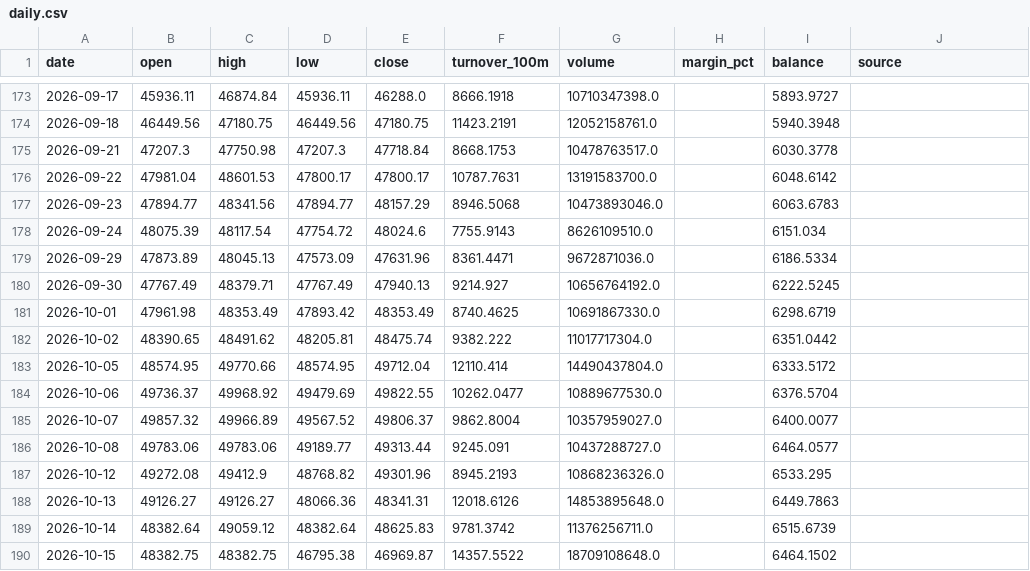
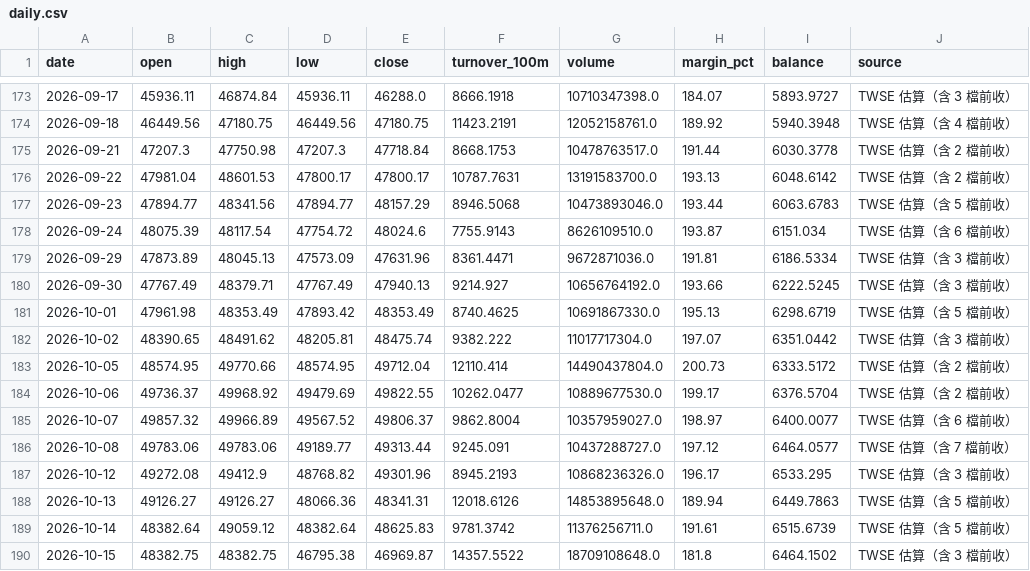
Before and after one commit to ian78120810-boop/ian-market-app, a CSV file: site/data/daily.csv, drawn as a sheet; only a part is shown, gaps mark what is left out; the diff covers the shown part only.

```diff
--- a/site/data/daily.csv
+++ b/site/data/daily.csv
@@ -173,18 +173,18 @@
-2026-09-17,45936.11,46874.84,45936.11,46288.0,8666.1918,10710347398.0,,5893.9727,
-2026-09-18,46449.56,47180.75,46449.56,47180.75,11423.2191,12052158761.0,,5940.3948,
-2026-09-21,47207.3,47750.98,47207.3,47718.84,8668.1753,10478763517.0,,6030.3778,
-2026-09-22,47981.04,48601.53,47800.17,47800.17,10787.7631,13191583700.0,,6048.6142,
-2026-09-23,47894.77,48341.56,47894.77,48157.29,8946.5068,10473893046.0,,6063.6783,
-2026-09-24,48075.39,48117.54,47754.72,48024.6,7755.9143,8626109510.0,,6151.034,
-2026-09-29,47873.89,48045.13,47573.09,47631.96,8361.4471,9672871036.0,,6186.5334,
-2026-09-30,47767.49,48379.71,47767.49,47940.13,9214.927,10656764192.0,,6222.5245,
-2026-10-01,47961.98,48353.49,47893.42,48353.49,8740.4625,10691867330.0,,6298.6719,
-2026-10-02,48390.65,48491.62,48205.81,48475.74,9382.222,11017717304.0,,6351.0442,
-2026-10-05,48574.95,49770.66,48574.95,49712.04,12110.414,14490437804.0,,6333.5172,
-2026-10-06,49736.37,49968.92,49479.69,49822.55,10262.0477,10889677530.0,,6376.5704,
-2026-10-07,49857.32,49966.89,49567.52,49806.37,9862.8004,10357959027.0,,6400.0077,
-2026-10-08,49783.06,49783.06,49189.77,49313.44,9245.091,10437288727.0,,6464.0577,
-2026-10-12,49272.08,49412.9,48768.82,49301.96,8945.2193,10868236326.0,,6533.295,
-2026-10-13,49126.27,49126.27,48066.36,48341.31,12018.6126,14853895648.0,,6449.7863,
-2026-10-14,48382.64,49059.12,48382.64,48625.83,9781.3742,11376256711.0,,6515.6739,
-2026-10-15,48382.75,48382.75,46795.38,46969.87,14357.5522,18709108648.0,,6464.1502,
+2026-09-17,45936.11,46874.84,45936.11,46288.0,8666.1918,10710347398.0,184.07,5893.9727,TWSE 估算（含 3 檔前收）
+2026-09-18,46449.56,47180.75,46449.56,47180.75,11423.2191,12052158761.0,189.92,5940.3948,TWSE 估算（含 4 檔前收）
+2026-09-21,47207.3,47750.98,47207.3,47718.84,8668.1753,10478763517.0,191.44,6030.3778,TWSE 估算（含 2 檔前收）
+2026-09-22,47981.04,48601.53,47800.17,47800.17,10787.7631,13191583700.0,193.13,6048.6142,TWSE 估算（含 2 檔前收）
+2026-09-23,47894.77,48341.56,47894.77,48157.29,8946.5068,10473893046.0,193.44,6063.6783,TWSE 估算（含 5 檔前收）
+2026-09-24,48075.39,48117.54,47754.72,48024.6,7755.9143,8626109510.0,193.87,6151.034,TWSE 估算（含 6 檔前收）
+2026-09-29,47873.89,48045.13,47573.09,47631.96,8361.4471,9672871036.0,191.81,6186.5334,TWSE 估算（含 3 檔前收）
+2026-09-30,47767.49,48379.71,47767.49,47940.13,9214.927,10656764192.0,193.66,6222.5245,TWSE 估算（含 3 檔前收）
+2026-10-01,47961.98,48353.49,47893.42,48353.49,8740.4625,10691867330.0,195.13,6298.6719,TWSE 估算（含 5 檔前收）
+2026-10-02,48390.65,48491.62,48205.81,48475.74,9382.222,11017717304.0,197.07,6351.0442,TWSE 估算（含 3 檔前收）
+2026-10-05,48574.95,49770.66,48574.95,49712.04,12110.414,14490437804.0,200.73,6333.5172,TWSE 估算（含 2 檔前收）
+2026-10-06,49736.37,49968.92,49479.69,49822.55,10262.0477,10889677530.0,199.17,6376.5704,TWSE 估算（含 2 檔前收）
+2026-10-07,49857.32,49966.89,49567.52,49806.37,9862.8004,10357959027.0,198.97,6400.0077,TWSE 估算（含 6 檔前收）
+2026-10-08,49783.06,49783.06,49189.77,49313.44,9245.091,10437288727.0,197.12,6464.0577,TWSE 估算（含 7 檔前收）
+2026-10-12,49272.08,49412.9,48768.82,49301.96,8945.2193,10868236326.0,196.17,6533.295,TWSE 估算（含 3 檔前收）
+2026-10-13,49126.27,49126.27,48066.36,48341.31,12018.6126,14853895648.0,189.94,6449.7863,TWSE 估算（含 5 檔前收）
+2026-10-14,48382.64,49059.12,48382.64,48625.83,9781.3742,11376256711.0,191.61,6515.6739,TWSE 估算（含 5 檔前收）
+2026-10-15,48382.75,48382.75,46795.38,46969.87,14357.5522,18709108648.0,181.8,6464.1502,TWSE 估算（含 3 檔前收）
```
Also changed, not shown: 70 edited cells elsewhere in this file, 1 other file.
